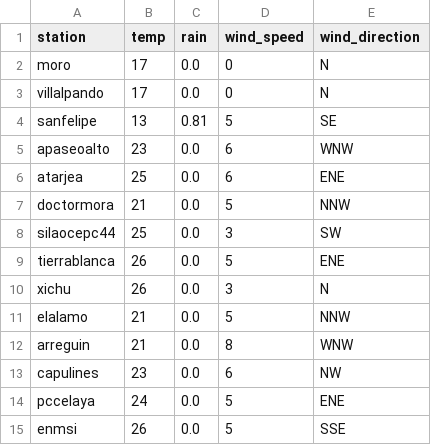
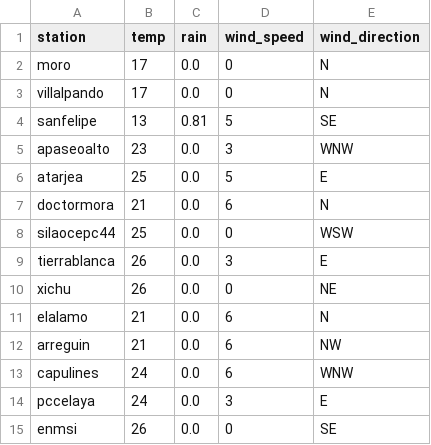
Before and after one commit to EliaquimATPC/test_appsheet-_connect, a CSV file: Rdata2.csv, drawn as a sheet.

Commit message:
Actualizacion de clima ESP32

```diff
--- a/Rdata2.csv
+++ b/Rdata2.csv
@@ -4,12 +4,12 @@ villalpando,17,0.0,0,N
 sanfelipe,13,0.81,5,SE
-apaseoalto,23,0.0,6,WNW
-atarjea,25,0.0,6,ENE
-doctormora,21,0.0,5,NNW
-silaocepc44,25,0.0,3,SW
-tierrablanca,26,0.0,5,ENE
-xichu,26,0.0,3,N
-elalamo,21,0.0,5,NNW
-arreguin,21,0.0,8,WNW
-capulines,23,0.0,6,NW
-pccelaya,24,0.0,5,ENE
-enmsi,26,0.0,5,SSE
+apaseoalto,23,0.0,3,WNW
+atarjea,25,0.0,5,E
+doctormora,21,0.0,6,N
+silaocepc44,25,0.0,0,WSW
+tierrablanca,26,0.0,3,E
+xichu,26,0.0,0,NE
+elalamo,21,0.0,6,N
+arreguin,21,0.0,6,NW
+capulines,24,0.0,6,WNW
+pccelaya,24,0.0,3,E
+enmsi,26,0.0,0,SE
```
